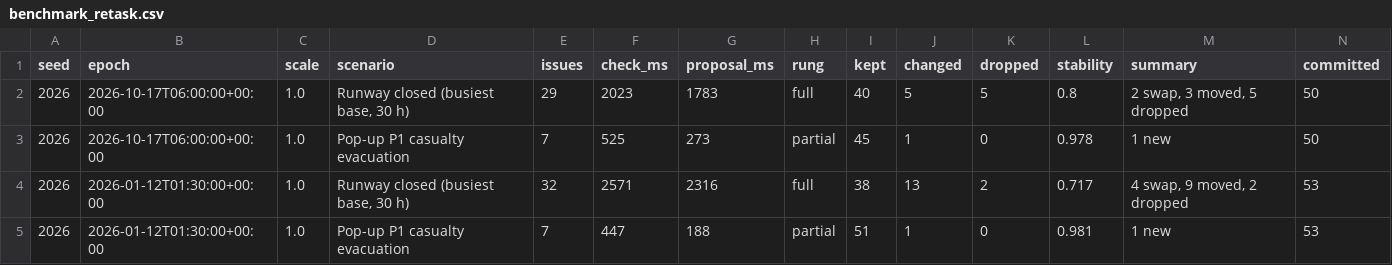
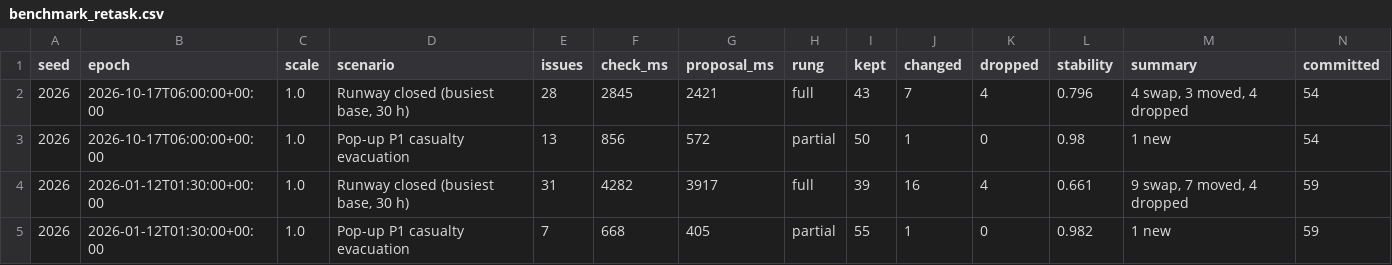
Before and after one commit to NottAstro/IAF-OPS, a CSV file: docs/benchmark_retask.csv, drawn as a sheet; only a part is shown; the diff covers the shown part only.

```diff
--- a/docs/benchmark_retask.csv
+++ b/docs/benchmark_retask.csv
@@ -1,5 +1,5 @@
 seed,epoch,scale,scenario,issues,check_ms,proposal_ms,rung,kept,changed,dropped,stability,summary,committed
-2026,2026-10-17T06:00:00+00:00,1.0,"Runway closed (busiest base, 30 h)",29,2023,1783,full,40,5,5,0.8,"2 swap, 3 moved, 5 dropped",50
-2026,2026-10-17T06:00:00+00:00,1.0,Pop-up P1 casualty evacuation,7,525,273,partial,45,1,0,0.978,1 new,50
-2026,2026-01-12T01:30:00+00:00,1.0,"Runway closed (busiest base, 30 h)",32,2571,2316,full,38,13,2,0.717,"4 swap, 9 moved, 2 dropped",53
-2026,2026-01-12T01:30:00+00:00,1.0,Pop-up P1 casualty evacuation,7,447,188,partial,51,1,0,0.981,1 new,53
+2026,2026-10-17T06:00:00+00:00,1.0,"Runway closed (busiest base, 30 h)",28,2845,2421,full,43,7,4,0.796,"4 swap, 3 moved, 4 dropped",54
+2026,2026-10-17T06:00:00+00:00,1.0,Pop-up P1 casualty evacuation,13,856,572,partial,50,1,0,0.98,1 new,54
+2026,2026-01-12T01:30:00+00:00,1.0,"Runway closed (busiest base, 30 h)",31,4282,3917,full,39,16,4,0.661,"9 swap, 7 moved, 4 dropped",59
+2026,2026-01-12T01:30:00+00:00,1.0,Pop-up P1 casualty evacuation,7,668,405,partial,55,1,0,0.982,1 new,59
```
Also changed, not shown: 75 edited cells elsewhere in this file, docs/benchmark.csv, 36 other files.
